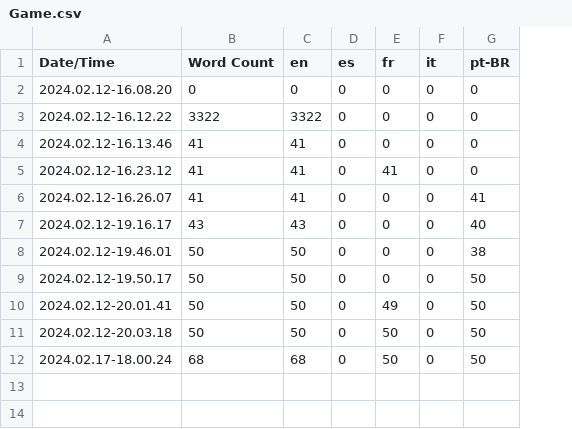
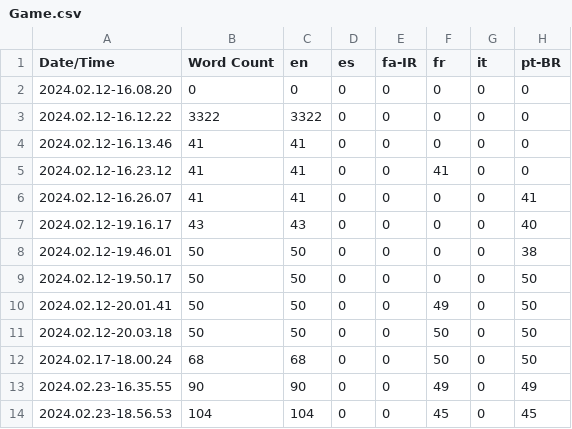
Before and after one commit to CKirkby/Dark_Alma, a CSV file: Content/Localization/Game/Game.csv, drawn as a sheet; the diff names each change by its address in the sheet, - before the commit and + after, or states it on an @@ line.

```diff
--- a/Content/Localization/Game/Game.csv
+++ b/Content/Localization/Game/Game.csv
+column E (fa-IR), rows 2-12: all 0
+row 13: 2024.02.23-16.35.55 | 90 | 90 | 0 | 0 | 49 | 0 | 49
+row 14: 2024.02.23-18.56.53 | 104 | 104 | 0 | 0 | 45 | 0 | 45
```
Also changed, not shown: 16 other files.
